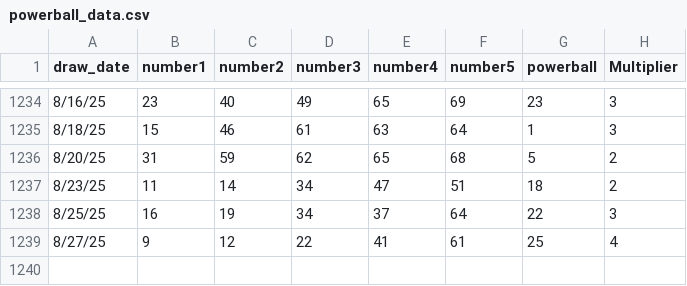
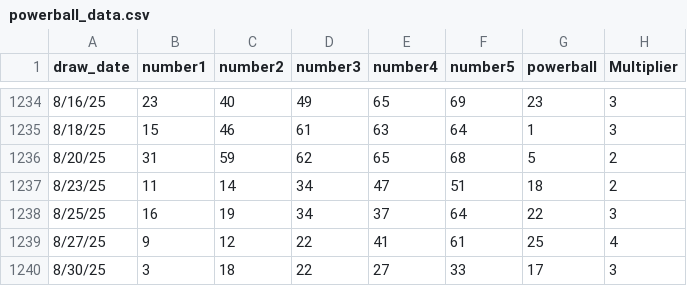
Before and after one commit to jphsu87/my-powerball-api, a CSV file: powerball_data.csv, drawn as a sheet; only a part is shown, gaps mark what is left out; the diff names each change by its address in the sheet, - before the commit and + after, or states it on an @@ line.

Commit message:
Add files via upload
adding 8/30/2025 draws

```diff
--- a/powerball_data.csv
+++ b/powerball_data.csv
+row 1240: 8/30/25 | 3 | 18 | 22 | 27 | 33 | 17 | 3
```
